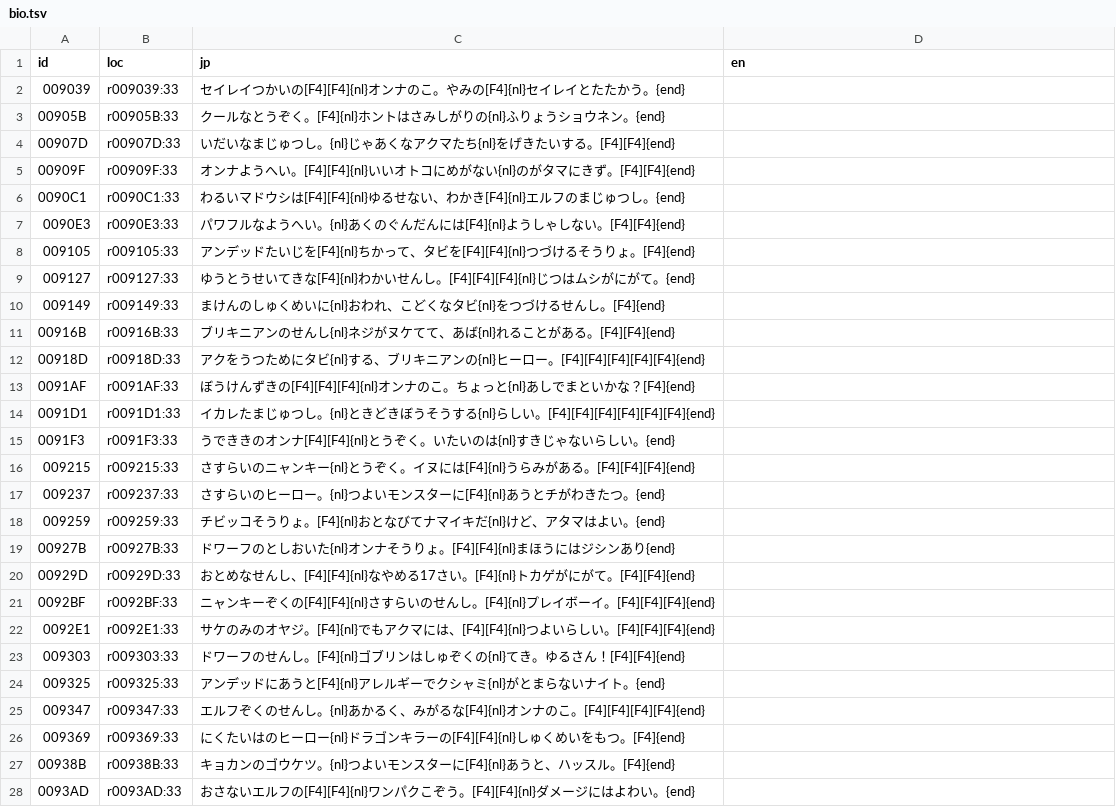
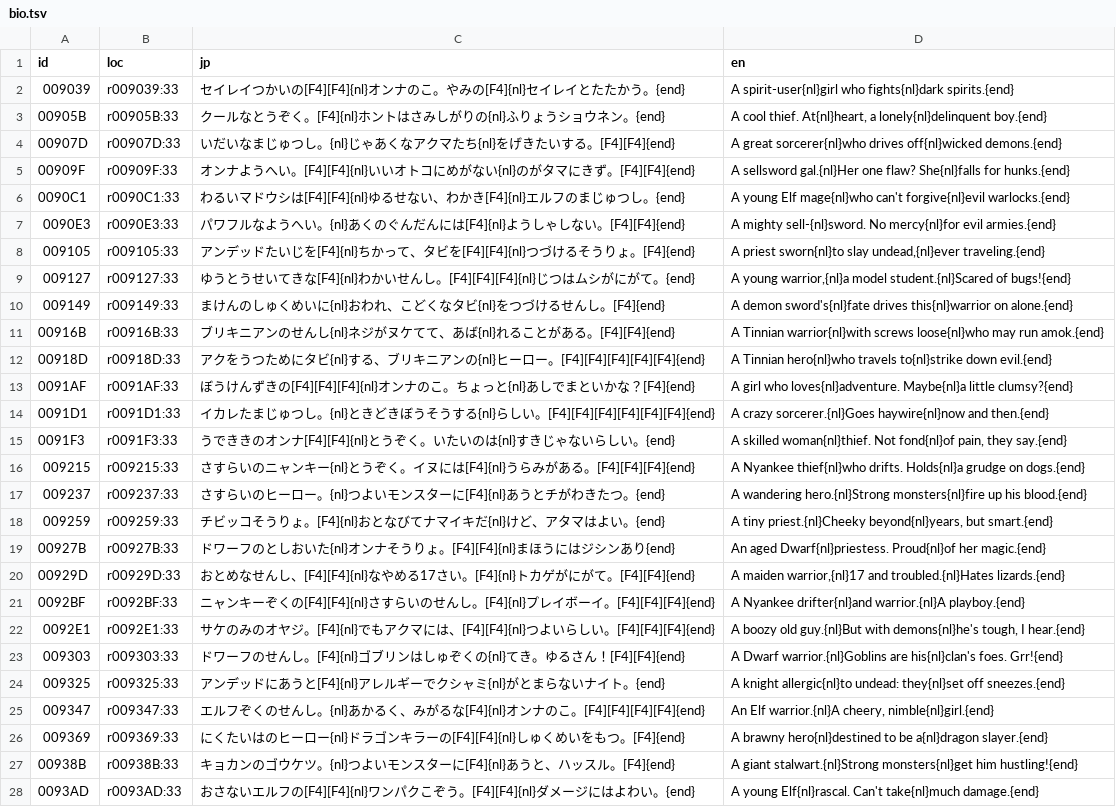
Before and after one commit to minhnhattonthat/tadaima-yuusha-boshuuchuu-okawari-en, a TSV file: script/bio.tsv, drawn as a sheet; only a part is shown; the diff covers the shown part only.

```diff
--- a/script/bio.tsv
+++ b/script/bio.tsv
@@ -1,28 +1,28 @@
 id	loc	jp	en
-009039	r009039:33	セイレイつかいの[F4][F4]{nl}オンナのこ。やみの[F4]{nl}セイレイとたたかう。{end}	
-00905B	r00905B:33	クールなとうぞく。[F4]{nl}ホントはさみしがりの{nl}ふりょうショウネン。{end}	
-00907D	r00907D:33	いだいなまじゅつし。{nl}じゃあくなアクマたち{nl}をげきたいする。[F4][F4]{end}	
-00909F	r00909F:33	オンナようへい。[F4][F4]{nl}いいオトコにめがない{nl}のがタマにきず。[F4][F4]{end}	
-0090C1	r0090C1:33	わるいマドウシは[F4][F4]{nl}ゆるせない、わかき[F4]{nl}エルフのまじゅつし。{end}	
-0090E3	r0090E3:33	パワフルなようへい。{nl}あくのぐんだんには[F4]{nl}ようしゃしない。[F4][F4]{end}	
-009105	r009105:33	アンデッドたいじを[F4]{nl}ちかって、タビを[F4][F4]{nl}つづけるそうりょ。[F4]{end}	
-009127	r009127:33	ゆうとうせいてきな[F4]{nl}わかいせんし。[F4][F4][F4]{nl}じつはムシがにがて。{end}	
-009149	r009149:33	まけんのしゅくめいに{nl}おわれ、こどくなタビ{nl}をつづけるせんし。[F4]{end}	
-00916B	r00916B:33	ブリキニアンのせんし{nl}ネジがヌケてて、あば{nl}れることがある。[F4][F4]{end}	
-00918D	r00918D:33	アクをうつためにタビ{nl}する、ブリキニアンの{nl}ヒーロー。[F4][F4][F4][F4][F4]{end}	
-0091AF	r0091AF:33	ぼうけんずきの[F4][F4][F4]{nl}オンナのこ。ちょっと{nl}あしでまといかな？[F4]{end}	
-0091D1	r0091D1:33	イカレたまじゅつし。{nl}ときどきぼうそうする{nl}らしい。[F4][F4][F4][F4][F4][F4]{end}	
-0091F3	r0091F3:33	うでききのオンナ[F4][F4]{nl}とうぞく。いたいのは{nl}すきじゃないらしい。{end}	
-009215	r009215:33	さすらいのニャンキー{nl}とうぞく。イヌには[F4]{nl}うらみがある。[F4][F4][F4]{end}	
-009237	r009237:33	さすらいのヒーロー。{nl}つよいモンスターに[F4]{nl}あうとチがわきたつ。{end}	
-009259	r009259:33	チビッコそうりょ。[F4]{nl}おとなびてナマイキだ{nl}けど、アタマはよい。{end}	
-00927B	r00927B:33	ドワーフのとしおいた{nl}オンナそうりょ。[F4][F4]{nl}まほうにはジシンあり{end}	
-00929D	r00929D:33	おとめなせんし、[F4][F4]{nl}なやめる17さい。[F4]{nl}トカゲがにがて。[F4][F4]{end}	
-0092BF	r0092BF:33	ニャンキーぞくの[F4][F4]{nl}さすらいのせんし。[F4]{nl}プレイボーイ。[F4][F4][F4]{end}	
-0092E1	r0092E1:33	サケのみのオヤジ。[F4]{nl}でもアクマには、[F4][F4]{nl}つよいらしい。[F4][F4][F4]{end}	
-009303	r009303:33	ドワーフのせんし。[F4]{nl}ゴブリンはしゅぞくの{nl}てき。ゆるさん！[F4][F4]{end}	
-009325	r009325:33	アンデッドにあうと[F4]{nl}アレルギーでクシャミ{nl}がとまらないナイト。{end}	
-009347	r009347:33	エルフぞくのせんし。{nl}あかるく、みがるな[F4]{nl}オンナのこ。[F4][F4][F4][F4]{end}	
-009369	r009369:33	にくたいはのヒーロー{nl}ドラゴンキラーの[F4][F4]{nl}しゅくめいをもつ。[F4]{end}	
-00938B	r00938B:33	キョカンのゴウケツ。{nl}つよいモンスターに[F4]{nl}あうと、ハッスル。[F4]{end}	
-0093AD	r0093AD:33	おさないエルフの[F4][F4]{nl}ワンパクこぞう。[F4][F4]{nl}ダメージにはよわい。{end}	
+009039	r009039:33	セイレイつかいの[F4][F4]{nl}オンナのこ。やみの[F4]{nl}セイレイとたたかう。{end}	A spirit-user{nl}girl who fights{nl}dark spirits.{end}
+00905B	r00905B:33	クールなとうぞく。[F4]{nl}ホントはさみしがりの{nl}ふりょうショウネン。{end}	A cool thief. At{nl}heart, a lonely{nl}delinquent boy.{end}
+00907D	r00907D:33	いだいなまじゅつし。{nl}じゃあくなアクマたち{nl}をげきたいする。[F4][F4]{end}	A great sorcerer{nl}who drives off{nl}wicked demons.{end}
+00909F	r00909F:33	オンナようへい。[F4][F4]{nl}いいオトコにめがない{nl}のがタマにきず。[F4][F4]{end}	A sellsword gal.{nl}Her one flaw? She{nl}falls for hunks.{end}
+0090C1	r0090C1:33	わるいマドウシは[F4][F4]{nl}ゆるせない、わかき[F4]{nl}エルフのまじゅつし。{end}	A young Elf mage{nl}who can't forgive{nl}evil warlocks.{end}
+0090E3	r0090E3:33	パワフルなようへい。{nl}あくのぐんだんには[F4]{nl}ようしゃしない。[F4][F4]{end}	A mighty sell-{nl}sword. No mercy{nl}for evil armies.{end}
+009105	r009105:33	アンデッドたいじを[F4]{nl}ちかって、タビを[F4][F4]{nl}つづけるそうりょ。[F4]{end}	A priest sworn{nl}to slay undead,{nl}ever traveling.{end}
+009127	r009127:33	ゆうとうせいてきな[F4]{nl}わかいせんし。[F4][F4][F4]{nl}じつはムシがにがて。{end}	A young warrior,{nl}a model student.{nl}Scared of bugs!{end}
+009149	r009149:33	まけんのしゅくめいに{nl}おわれ、こどくなタビ{nl}をつづけるせんし。[F4]{end}	A demon sword's{nl}fate drives this{nl}warrior on alone.{end}
+00916B	r00916B:33	ブリキニアンのせんし{nl}ネジがヌケてて、あば{nl}れることがある。[F4][F4]{end}	A Tinnian warrior{nl}with screws loose{nl}who may run amok.{end}
+00918D	r00918D:33	アクをうつためにタビ{nl}する、ブリキニアンの{nl}ヒーロー。[F4][F4][F4][F4][F4]{end}	A Tinnian hero{nl}who travels to{nl}strike down evil.{end}
+0091AF	r0091AF:33	ぼうけんずきの[F4][F4][F4]{nl}オンナのこ。ちょっと{nl}あしでまといかな？[F4]{end}	A girl who loves{nl}adventure. Maybe{nl}a little clumsy?{end}
+0091D1	r0091D1:33	イカレたまじゅつし。{nl}ときどきぼうそうする{nl}らしい。[F4][F4][F4][F4][F4][F4]{end}	A crazy sorcerer.{nl}Goes haywire{nl}now and then.{end}
+0091F3	r0091F3:33	うでききのオンナ[F4][F4]{nl}とうぞく。いたいのは{nl}すきじゃないらしい。{end}	A skilled woman{nl}thief. Not fond{nl}of pain, they say.{end}
+009215	r009215:33	さすらいのニャンキー{nl}とうぞく。イヌには[F4]{nl}うらみがある。[F4][F4][F4]{end}	A Nyankee thief{nl}who drifts. Holds{nl}a grudge on dogs.{end}
+009237	r009237:33	さすらいのヒーロー。{nl}つよいモンスターに[F4]{nl}あうとチがわきたつ。{end}	A wandering hero.{nl}Strong monsters{nl}fire up his blood.{end}
+009259	r009259:33	チビッコそうりょ。[F4]{nl}おとなびてナマイキだ{nl}けど、アタマはよい。{end}	A tiny priest.{nl}Cheeky beyond{nl}years, but smart.{end}
+00927B	r00927B:33	ドワーフのとしおいた{nl}オンナそうりょ。[F4][F4]{nl}まほうにはジシンあり{end}	An aged Dwarf{nl}priestess. Proud{nl}of her magic.{end}
+00929D	r00929D:33	おとめなせんし、[F4][F4]{nl}なやめる17さい。[F4]{nl}トカゲがにがて。[F4][F4]{end}	A maiden warrior,{nl}17 and troubled.{nl}Hates lizards.{end}
+0092BF	r0092BF:33	ニャンキーぞくの[F4][F4]{nl}さすらいのせんし。[F4]{nl}プレイボーイ。[F4][F4][F4]{end}	A Nyankee drifter{nl}and warrior.{nl}A playboy.{end}
+0092E1	r0092E1:33	サケのみのオヤジ。[F4]{nl}でもアクマには、[F4][F4]{nl}つよいらしい。[F4][F4][F4]{end}	A boozy old guy.{nl}But with demons{nl}he's tough, I hear.{end}
+009303	r009303:33	ドワーフのせんし。[F4]{nl}ゴブリンはしゅぞくの{nl}てき。ゆるさん！[F4][F4]{end}	A Dwarf warrior.{nl}Goblins are his{nl}clan's foes. Grr!{end}
+009325	r009325:33	アンデッドにあうと[F4]{nl}アレルギーでクシャミ{nl}がとまらないナイト。{end}	A knight allergic{nl}to undead: they{nl}set off sneezes.{end}
+009347	r009347:33	エルフぞくのせんし。{nl}あかるく、みがるな[F4]{nl}オンナのこ。[F4][F4][F4][F4]{end}	An Elf warrior.{nl}A cheery, nimble{nl}girl.{end}
+009369	r009369:33	にくたいはのヒーロー{nl}ドラゴンキラーの[F4][F4]{nl}しゅくめいをもつ。[F4]{end}	A brawny hero{nl}destined to be a{nl}dragon slayer.{end}
+00938B	r00938B:33	キョカンのゴウケツ。{nl}つよいモンスターに[F4]{nl}あうと、ハッスル。[F4]{end}	A giant stalwart.{nl}Strong monsters{nl}get him hustling!{end}
+0093AD	r0093AD:33	おさないエルフの[F4][F4]{nl}ワンパクこぞう。[F4][F4]{nl}ダメージにはよわい。{end}	A young Elf{nl}rascal. Can't take{nl}much damage.{end}
```
Also changed, not shown: 30 edited cells elsewhere in this file, script/desc_item.tsv, script/desc_spell.tsv, 17 other files.
